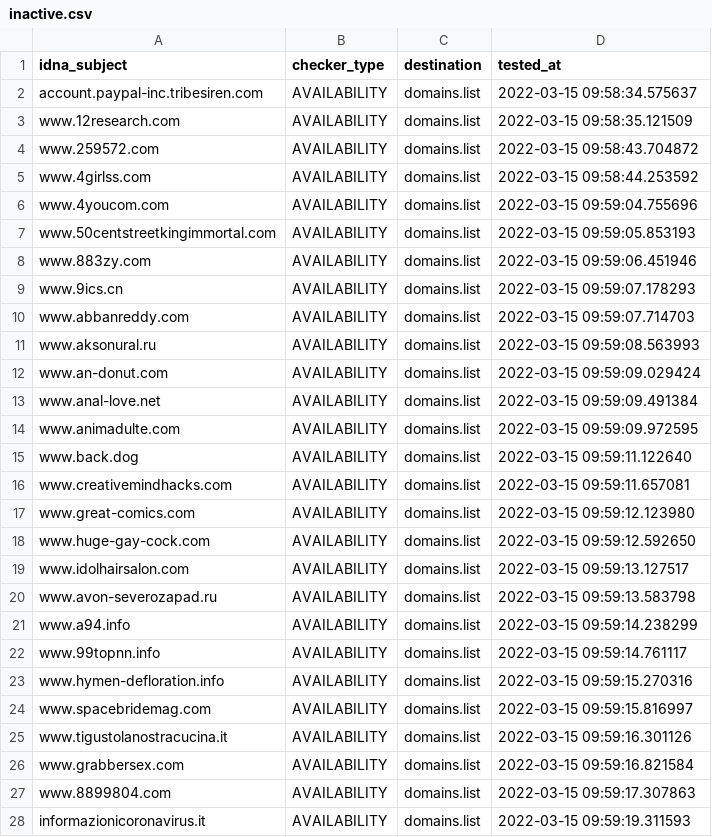
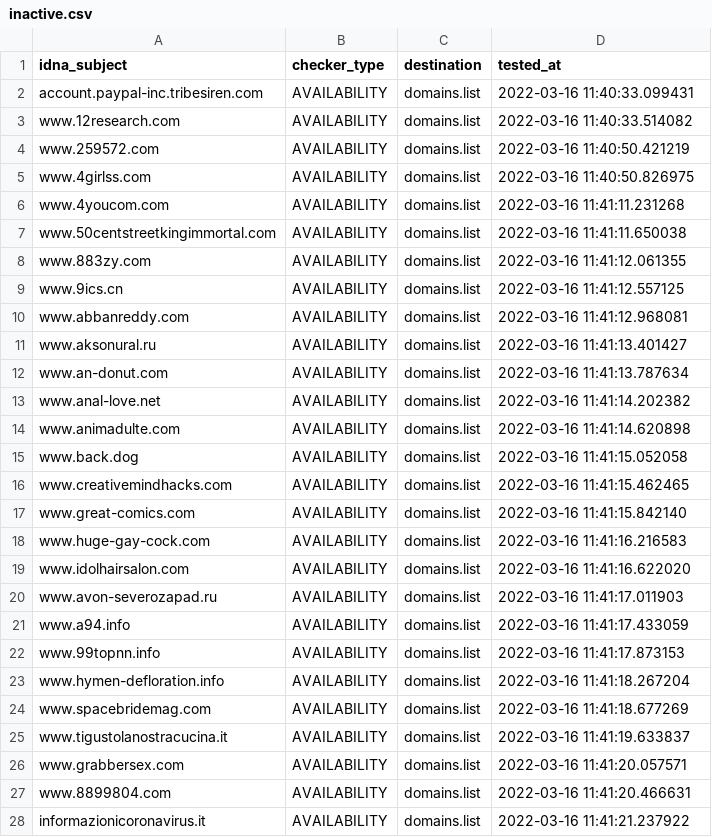
Before and after one commit to Ultimate-Hosts-Blacklist/BaddBoyzHosts, a CSV file: .pyfunceble/inactive.csv, drawn as a sheet; only a part is shown; the diff covers the shown part only.

```diff
--- a/.pyfunceble/inactive.csv
+++ b/.pyfunceble/inactive.csv
@@ -1,28 +1,28 @@
 idna_subject,checker_type,destination,tested_at
-account.paypal-inc.tribesiren.com,AVAILABILITY,domains.list,2022-03-15 09:58:34.575637
-www.12research.com,AVAILABILITY,domains.list,2022-03-15 09:58:35.121509
-www.259572.com,AVAILABILITY,domains.list,2022-03-15 09:58:43.704872
-www.4girlss.com,AVAILABILITY,domains.list,2022-03-15 09:58:44.253592
-www.4youcom.com,AVAILABILITY,domains.list,2022-03-15 09:59:04.755696
-www.50centstreetkingimmortal.com,AVAILABILITY,domains.list,2022-03-15 09:59:05.853193
-www.883zy.com,AVAILABILITY,domains.list,2022-03-15 09:59:06.451946
-www.9ics.cn,AVAILABILITY,domains.list,2022-03-15 09:59:07.178293
-www.abbanreddy.com,AVAILABILITY,domains.list,2022-03-15 09:59:07.714703
-www.aksonural.ru,AVAILABILITY,domains.list,2022-03-15 09:59:08.563993
-www.an-donut.com,AVAILABILITY,domains.list,2022-03-15 09:59:09.029424
-www.anal-love.net,AVAILABILITY,domains.list,2022-03-15 09:59:09.491384
-www.animadulte.com,AVAILABILITY,domains.list,2022-03-15 09:59:09.972595
-www.back.dog,AVAILABILITY,domains.list,2022-03-15 09:59:11.122640
-www.creativemindhacks.com,AVAILABILITY,domains.list,2022-03-15 09:59:11.657081
-www.great-comics.com,AVAILABILITY,domains.list,2022-03-15 09:59:12.123980
-www.huge-gay-cock.com,AVAILABILITY,domains.list,2022-03-15 09:59:12.592650
-www.idolhairsalon.com,AVAILABILITY,domains.list,2022-03-15 09:59:13.127517
-www.avon-severozapad.ru,AVAILABILITY,domains.list,2022-03-15 09:59:13.583798
-www.a94.info,AVAILABILITY,domains.list,2022-03-15 09:59:14.238299
-www.99topnn.info,AVAILABILITY,domains.list,2022-03-15 09:59:14.761117
-www.hymen-defloration.info,AVAILABILITY,domains.list,2022-03-15 09:59:15.270316
-www.spacebridemag.com,AVAILABILITY,domains.list,2022-03-15 09:59:15.816997
-www.tigustolanostracucina.it,AVAILABILITY,domains.list,2022-03-15 09:59:16.301126
-www.grabbersex.com,AVAILABILITY,domains.list,2022-03-15 09:59:16.821584
-www.8899804.com,AVAILABILITY,domains.list,2022-03-15 09:59:17.307863
-informazionicoronavirus.it,AVAILABILITY,domains.list,2022-03-15 09:59:19.311593
+account.paypal-inc.tribesiren.com,AVAILABILITY,domains.list,2022-03-16 11:40:33.099431
+www.12research.com,AVAILABILITY,domains.list,2022-03-16 11:40:33.514082
+www.259572.com,AVAILABILITY,domains.list,2022-03-16 11:40:50.421219
+www.4girlss.com,AVAILABILITY,domains.list,2022-03-16 11:40:50.826975
+www.4youcom.com,AVAILABILITY,domains.list,2022-03-16 11:41:11.231268
+www.50centstreetkingimmortal.com,AVAILABILITY,domains.list,2022-03-16 11:41:11.650038
+www.883zy.com,AVAILABILITY,domains.list,2022-03-16 11:41:12.061355
+www.9ics.cn,AVAILABILITY,domains.list,2022-03-16 11:41:12.557125
+www.abbanreddy.com,AVAILABILITY,domains.list,2022-03-16 11:41:12.968081
+www.aksonural.ru,AVAILABILITY,domains.list,2022-03-16 11:41:13.401427
+www.an-donut.com,AVAILABILITY,domains.list,2022-03-16 11:41:13.787634
+www.anal-love.net,AVAILABILITY,domains.list,2022-03-16 11:41:14.202382
+www.animadulte.com,AVAILABILITY,domains.list,2022-03-16 11:41:14.620898
+www.back.dog,AVAILABILITY,domains.list,2022-03-16 11:41:15.052058
+www.creativemindhacks.com,AVAILABILITY,domains.list,2022-03-16 11:41:15.462465
+www.great-comics.com,AVAILABILITY,domains.list,2022-03-16 11:41:15.842140
+www.huge-gay-cock.com,AVAILABILITY,domains.list,2022-03-16 11:41:16.216583
+www.idolhairsalon.com,AVAILABILITY,domains.list,2022-03-16 11:41:16.622020
+www.avon-severozapad.ru,AVAILABILITY,domains.list,2022-03-16 11:41:17.011903
+www.a94.info,AVAILABILITY,domains.list,2022-03-16 11:41:17.433059
+www.99topnn.info,AVAILABILITY,domains.list,2022-03-16 11:41:17.873153
+www.hymen-defloration.info,AVAILABILITY,domains.list,2022-03-16 11:41:18.267204
+www.spacebridemag.com,AVAILABILITY,domains.list,2022-03-16 11:41:18.677269
+www.tigustolanostracucina.it,AVAILABILITY,domains.list,2022-03-16 11:41:19.633837
+www.grabbersex.com,AVAILABILITY,domains.list,2022-03-16 11:41:20.057571
+www.8899804.com,AVAILABILITY,domains.list,2022-03-16 11:41:20.466631
+informazionicoronavirus.it,AVAILABILITY,domains.list,2022-03-16 11:41:21.237922
```
Also changed, not shown: 170 edited cells elsewhere in this file, 13 other files.
